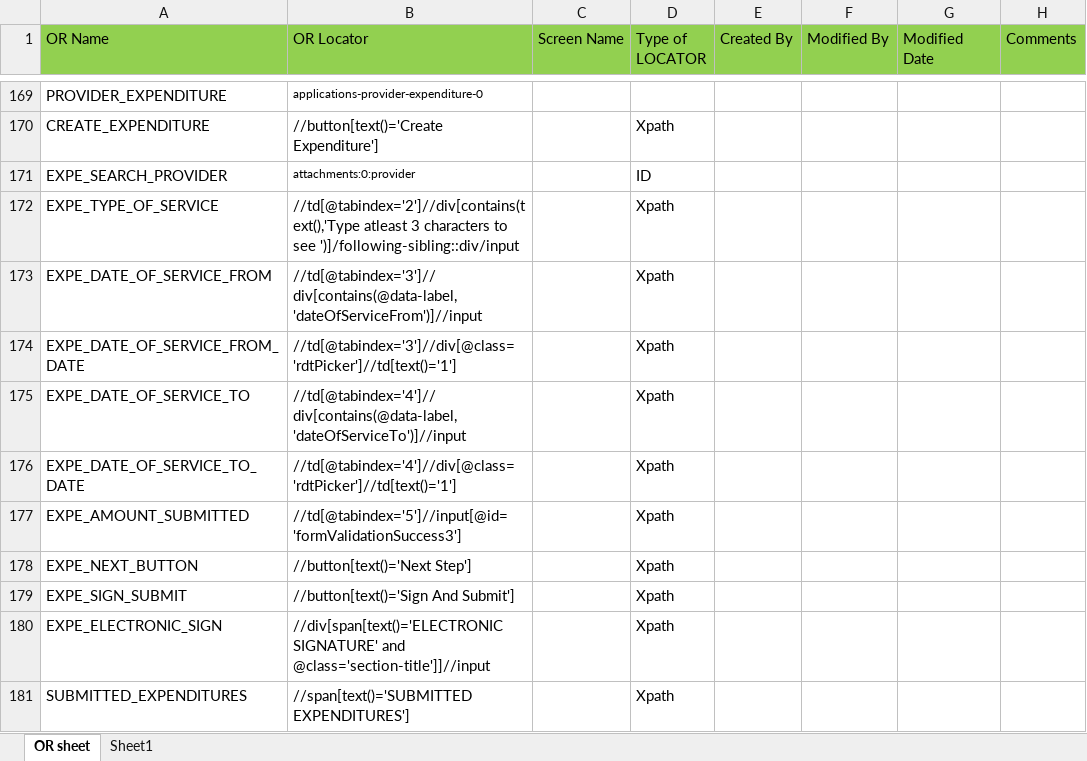
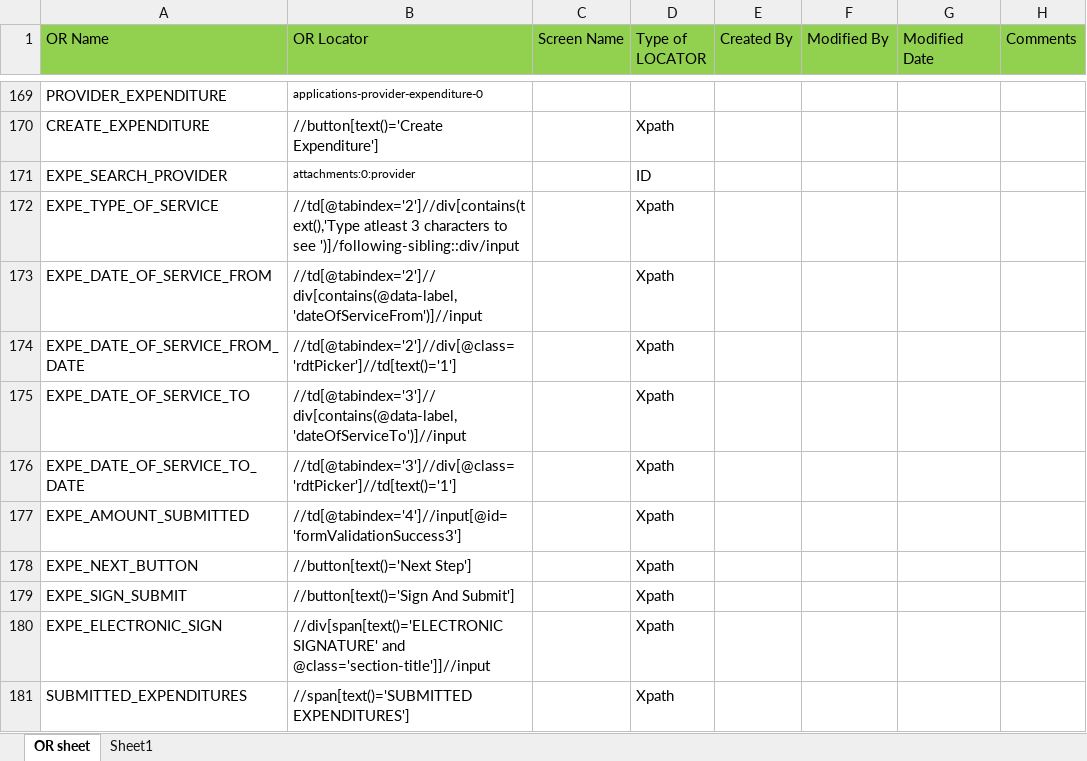
Before and after one commit to sbabupresidency1/fipsar_automation, an Excel workbook: QA/testcases/ORSheet.xlsx, sheet OR sheet, drawn as a sheet; only a part is shown, gaps mark what is left out; values as stored, in another font and other column widths than the file's, no borders; the diff names each change by its address in the sheet, - before the commit and + after, or states it on an @@ line.

```diff
--- a/QA/testcases/ORSheet.xlsx (sheet OR sheet)
+++ b/QA/testcases/ORSheet.xlsx (sheet OR sheet)
-B173 (OR Locator): //td[@tabindex='3']//div[contains(@data-label,'dateOfServiceFrom')]//input
+B173 (OR Locator): //td[@tabindex='2']//div[contains(@data-label,'dateOfServiceFrom')]//input
-B174 (OR Locator): //td[@tabindex='3']//div[@class='rdtPicker']//td[text()='1']
+B174 (OR Locator): //td[@tabindex='2']//div[@class='rdtPicker']//td[text()='1']
-B175 (OR Locator): //td[@tabindex='4']//div[contains(@data-label,'dateOfServiceTo')]//input
+B175 (OR Locator): //td[@tabindex='3']//div[contains(@data-label,'dateOfServiceTo')]//input
-B176 (OR Locator): //td[@tabindex='4']//div[@class='rdtPicker']//td[text()='1']
+B176 (OR Locator): //td[@tabindex='3']//div[@class='rdtPicker']//td[text()='1']
-B177 (OR Locator): //td[@tabindex='5']//input[@id='formValidationSuccess3']
+B177 (OR Locator): //td[@tabindex='4']//input[@id='formValidationSuccess3']
```
Also changed, not shown: QA/testcases/CPR/Pharmacy/Phar_Patient_App_Create_PCase_Positive-OK.xlsx, 1 other file.
